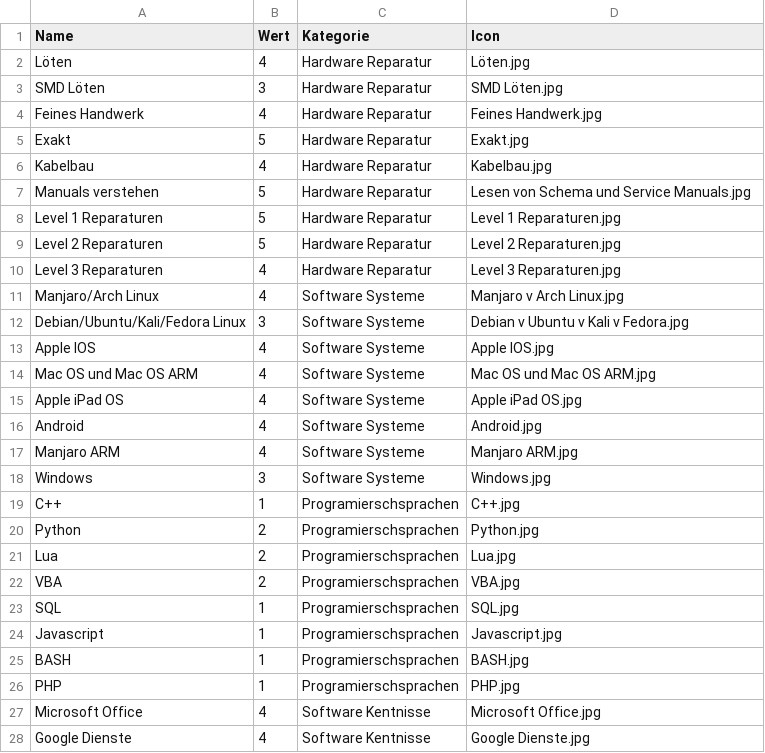
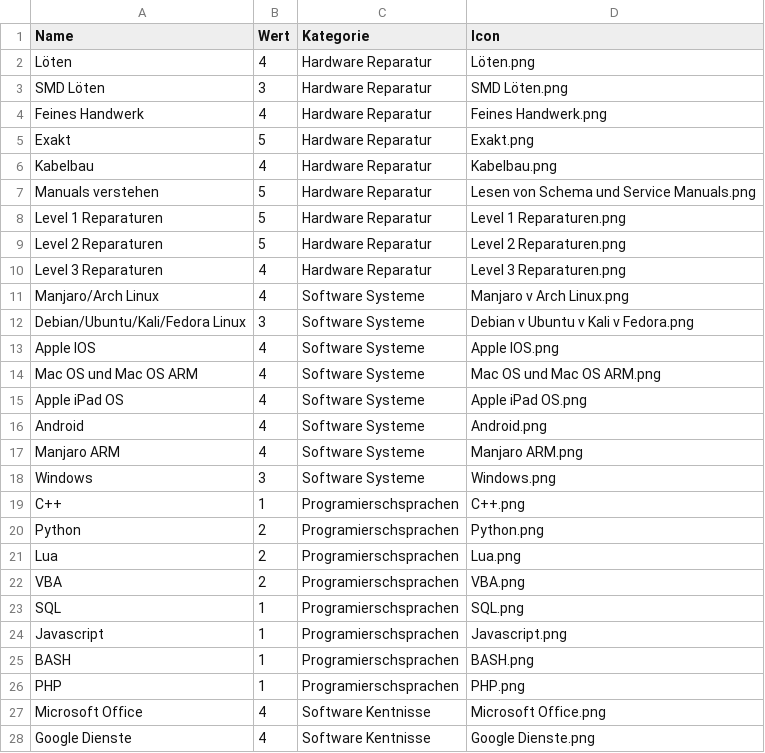
Before and after one commit to Morn2/skills, a CSV file: daten.csv, drawn as a sheet; only a part is shown; the diff covers the shown part only.

```diff
--- a/daten.csv
+++ b/daten.csv
@@ -1,28 +1,28 @@
 Name,Wert,Kategorie,Icon
-Löten,4,Hardware Reparatur,Löten.jpg
-SMD Löten,3,Hardware Reparatur,SMD Löten.jpg
-Feines Handwerk,4,Hardware Reparatur,Feines Handwerk.jpg
-Exakt,5,Hardware Reparatur,Exakt.jpg
-Kabelbau,4,Hardware Reparatur,Kabelbau.jpg
-Manuals verstehen,5,Hardware Reparatur,Lesen von Schema und Service Manuals.jpg
-Level 1 Reparaturen,5,Hardware Reparatur,Level 1 Reparaturen.jpg
-Level 2 Reparaturen ,5,Hardware Reparatur,Level 2 Reparaturen.jpg
-Level 3 Reparaturen,4,Hardware Reparatur,Level 3 Reparaturen.jpg
-Manjaro/Arch Linux,4,Software Systeme,Manjaro v Arch Linux.jpg
-Debian/Ubuntu/Kali/Fedora Linux,3,Software Systeme,Debian v Ubuntu v Kali v Fedora.jpg
-Apple IOS,4,Software Systeme,Apple IOS.jpg
-Mac OS und Mac OS ARM,4,Software Systeme,Mac OS und Mac OS ARM.jpg
-Apple iPad OS,4,Software Systeme,Apple iPad OS.jpg
-Android,4,Software Systeme,Android.jpg
-Manjaro ARM,4,Software Systeme,Manjaro ARM.jpg
-Windows ,3,Software Systeme,Windows.jpg
-C++,1,Programierschsprachen,C++.jpg
-Python,2,Programierschsprachen,Python.jpg
-Lua,2,Programierschsprachen,Lua.jpg
-VBA,2,Programierschsprachen,VBA.jpg
-SQL,1,Programierschsprachen,SQL.jpg
-Javascript,1,Programierschsprachen,Javascript.jpg
-BASH,1,Programierschsprachen,BASH.jpg
-PHP,1,Programierschsprachen,PHP.jpg
-Microsoft Office,4,Software Kentnisse,Microsoft Office.jpg
-Google Dienste,4,Software Kentnisse,Google Dienste.jpg
+Löten,4,Hardware Reparatur,Löten.png
+SMD Löten,3,Hardware Reparatur,SMD Löten.png
+Feines Handwerk,4,Hardware Reparatur,Feines Handwerk.png
+Exakt,5,Hardware Reparatur,Exakt.png
+Kabelbau,4,Hardware Reparatur,Kabelbau.png
+Manuals verstehen,5,Hardware Reparatur,Lesen von Schema und Service Manuals.png
+Level 1 Reparaturen,5,Hardware Reparatur,Level 1 Reparaturen.png
+Level 2 Reparaturen ,5,Hardware Reparatur,Level 2 Reparaturen.png
+Level 3 Reparaturen,4,Hardware Reparatur,Level 3 Reparaturen.png
+Manjaro/Arch Linux,4,Software Systeme,Manjaro v Arch Linux.png
+Debian/Ubuntu/Kali/Fedora Linux,3,Software Systeme,Debian v Ubuntu v Kali v Fedora.png
+Apple IOS,4,Software Systeme,Apple IOS.png
+Mac OS und Mac OS ARM,4,Software Systeme,Mac OS und Mac OS ARM.png
+Apple iPad OS,4,Software Systeme,Apple iPad OS.png
+Android,4,Software Systeme,Android.png
+Manjaro ARM,4,Software Systeme,Manjaro ARM.png
+Windows ,3,Software Systeme,Windows.png
+C++,1,Programierschsprachen,C++.png
+Python,2,Programierschsprachen,Python.png
+Lua,2,Programierschsprachen,Lua.png
+VBA,2,Programierschsprachen,VBA.png
+SQL,1,Programierschsprachen,SQL.png
+Javascript,1,Programierschsprachen,Javascript.png
+BASH,1,Programierschsprachen,BASH.png
+PHP,1,Programierschsprachen,PHP.png
+Microsoft Office,4,Software Kentnisse,Microsoft Office.png
+Google Dienste,4,Software Kentnisse,Google Dienste.png
```
Also changed, not shown: 39 edited cells elsewhere in this file, 3 other files.
